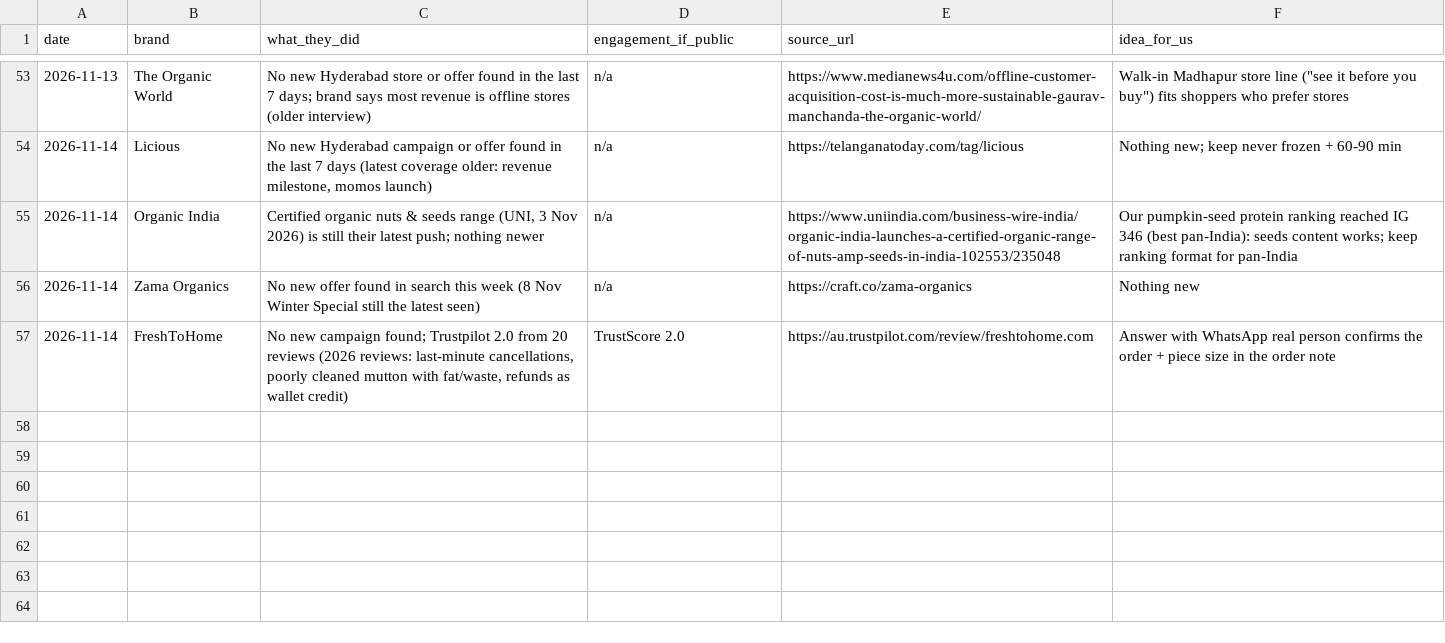
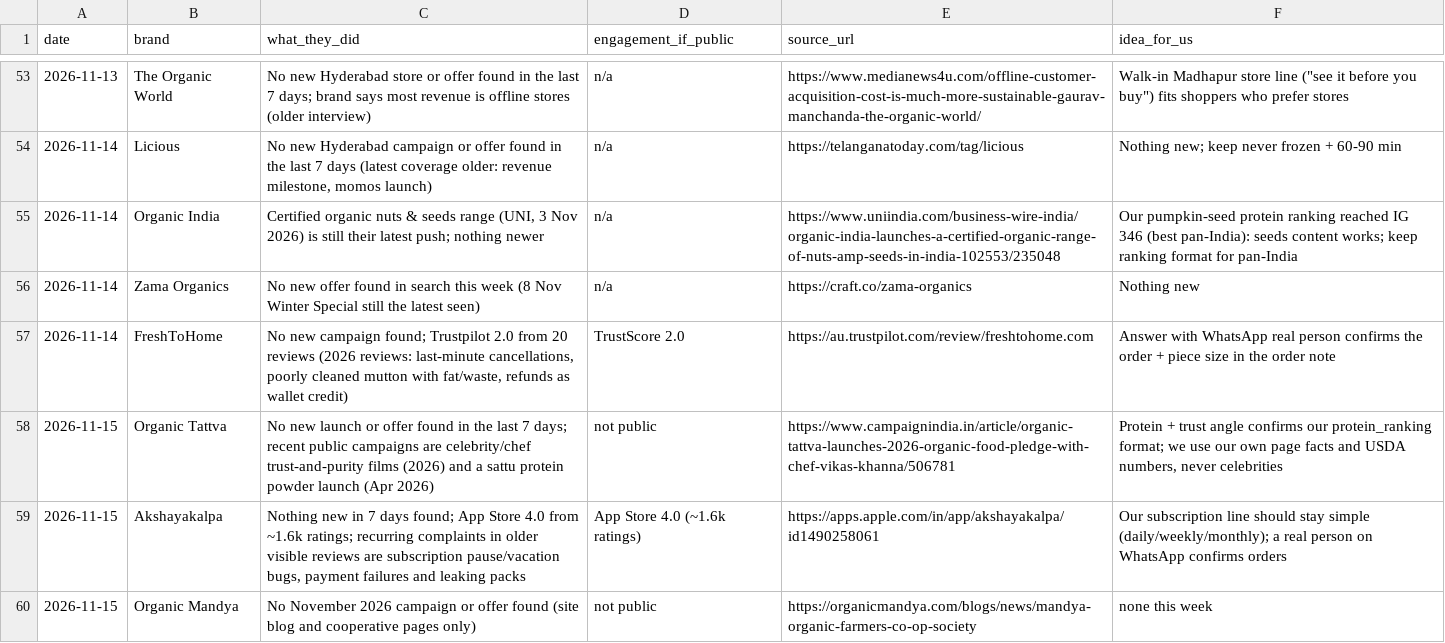
Before and after one commit to gjsgopi-dev/pureorganiczone-reels, a CSV file: insights/competitor_watch.csv, drawn as a sheet; only a part is shown, gaps mark what is left out; the diff names each change by its address in the sheet, - before the commit and + after, or states it on an @@ line.

```diff
--- a/insights/competitor_watch.csv
+++ b/insights/competitor_watch.csv
+row 58: 2026-11-15 | Organic Tattva | No new launch or offer found in the last 7 days; recent public campaigns are celebrity/chef trust-and-purity films (2026) and a sattu protein powder launch (Apr 2026) | not public | https://www.campaignindia.in/article/organic-tattva-launches-2026-organic-food-pledge-with-chef-vikas-khanna/506781 | Protein + trust angle confirms our protein_ranking format; we use our own page facts and USDA numbers, never celebrities
+row 59: 2026-11-15 | Akshayakalpa | Nothing new in 7 days found; App Store 4.0 from ~1.6k ratings; recurring complaints in older visible reviews are subscription pause/vacation bugs, payment failures and leaking packs | App Store 4.0 (~1.6k ratings) | https://apps.apple.com/in/app/akshayakalpa/id1490258061 | Our subscription line should stay simple (daily/weekly/monthly); a real person on WhatsApp confirms orders
+row 60: 2026-11-15 | Organic Mandya | No November 2026 campaign or offer found (site blog and cooperative pages only) | not public | https://organicmandya.com/blogs/news/mandya-organic-farmers-co-op-society | none this week
```
Also changed, not shown: insights/competitor_pain_points.csv, insights/growth_tests.csv, 6 other files.
